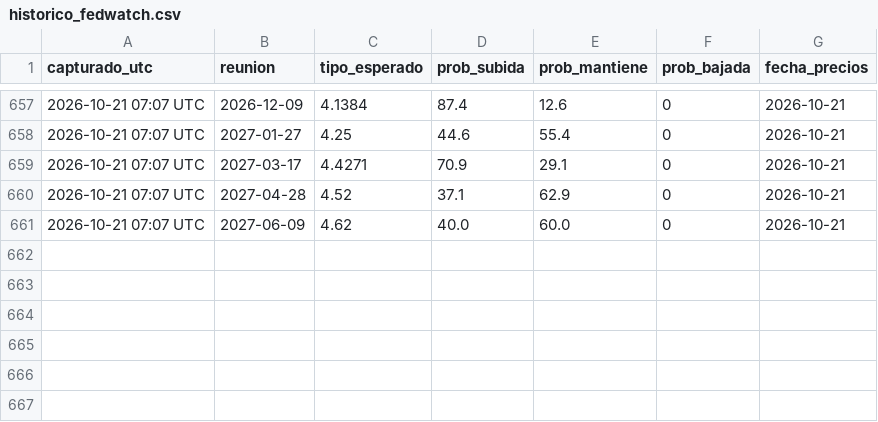
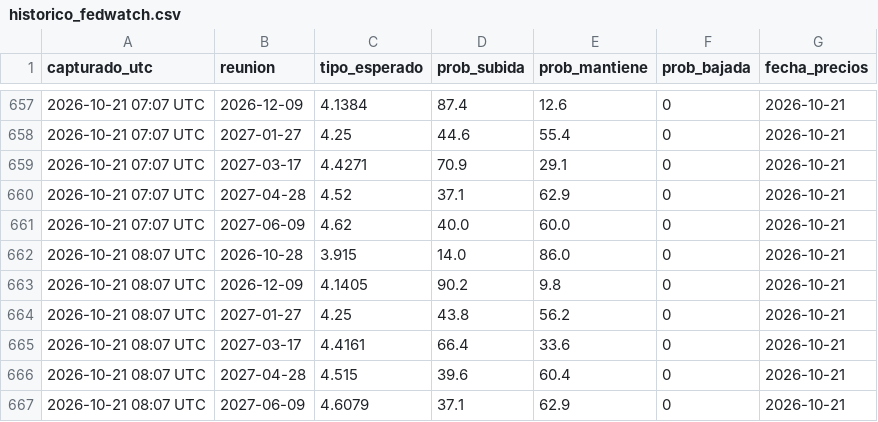
Before and after one commit to komonartisans-ops/nexora-terminal, a CSV file: data/historico_fedwatch.csv, drawn as a sheet; only a part is shown, gaps mark what is left out; the diff names each change by its address in the sheet, - before the commit and + after, or states it on an @@ line.

```diff
--- a/data/historico_fedwatch.csv
+++ b/data/historico_fedwatch.csv
+row 662: 2026-10-21 08:07 UTC | 2026-10-28 | 3.915 | 14.0 | 86.0 | 0 | 2026-10-21
+row 663: 2026-10-21 08:07 UTC | 2026-12-09 | 4.1405 | 90.2 | 9.8 | 0 | 2026-10-21
+row 664: 2026-10-21 08:07 UTC | 2027-01-27 | 4.25 | 43.8 | 56.2 | 0 | 2026-10-21
+row 665: 2026-10-21 08:07 UTC | 2027-03-17 | 4.4161 | 66.4 | 33.6 | 0 | 2026-10-21
+row 666: 2026-10-21 08:07 UTC | 2027-04-28 | 4.515 | 39.6 | 60.4 | 0 | 2026-10-21
+row 667: 2026-10-21 08:07 UTC | 2027-06-09 | 4.6079 | 37.1 | 62.9 | 0 | 2026-10-21
```
Also changed, not shown: data/ejecuciones.csv, data/historico_noticias.csv, 28 other files.
